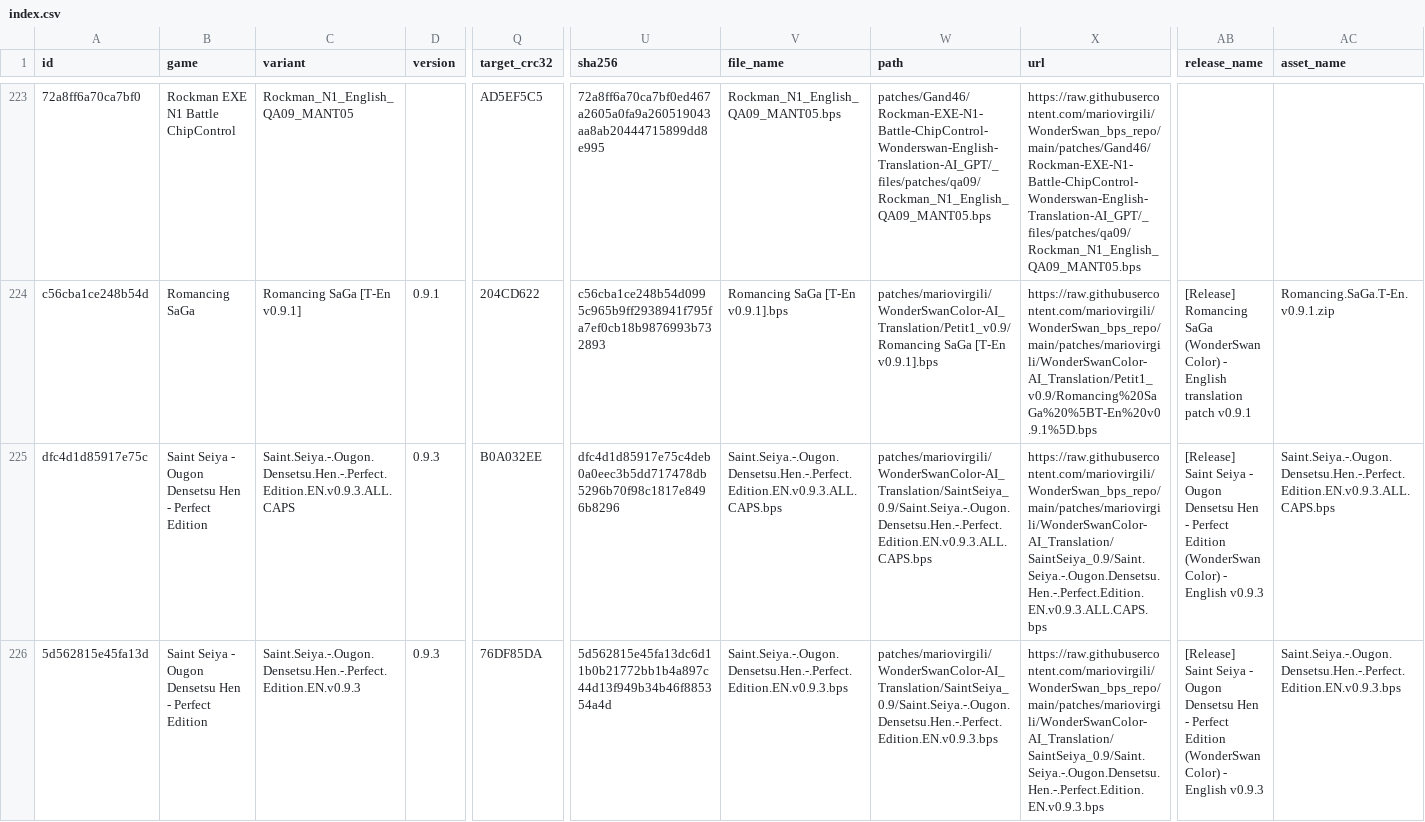
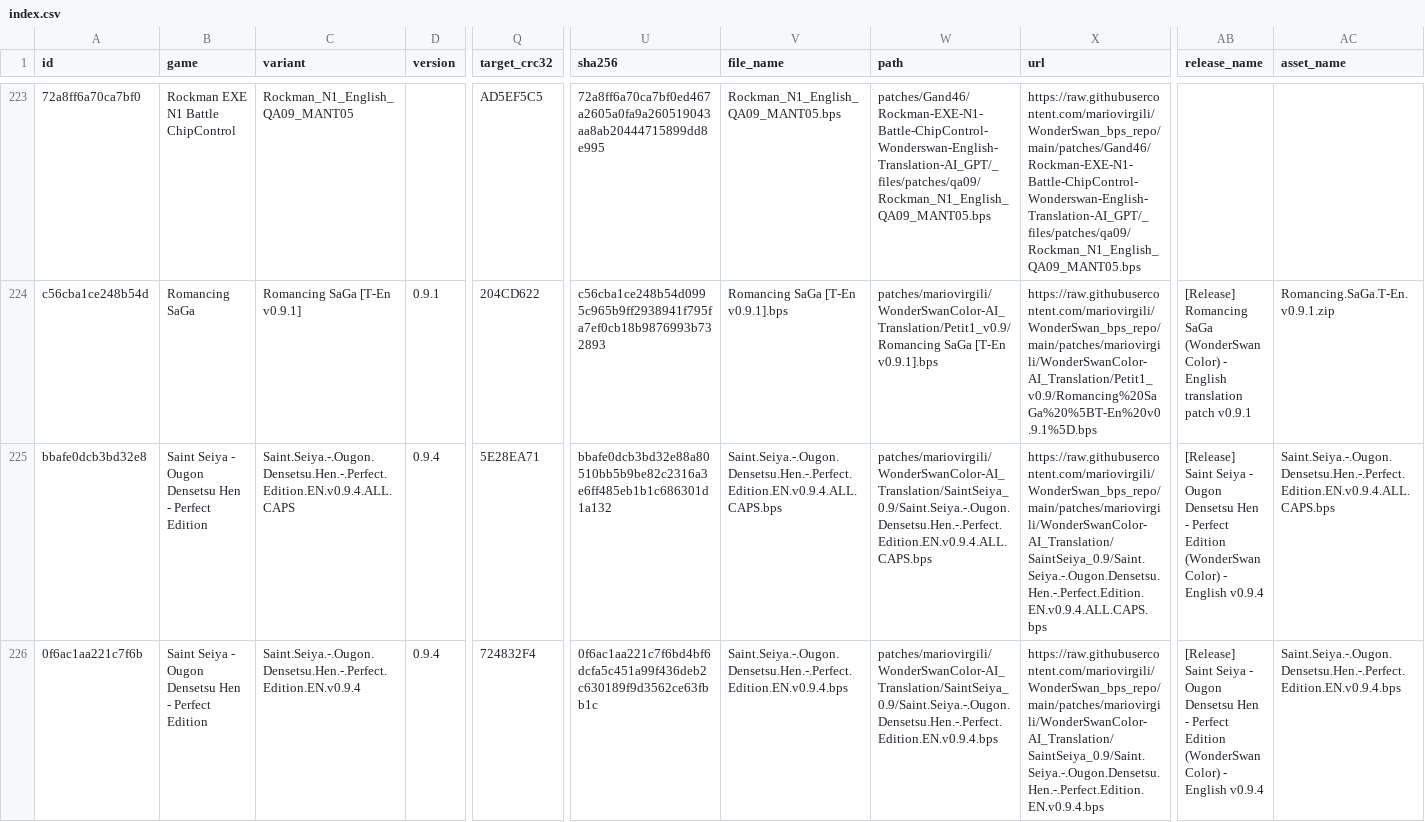
Before and after one commit to mariovirgili/WonderSwan_bps_repo, a CSV file: index.csv, drawn as a sheet; only a part is shown, gaps mark what is left out; the diff covers the shown part only; the diff names each change by its address in the sheet, - before the commit and + after, or states it on an @@ line.

```diff
--- a/index.csv
+++ b/index.csv
-A225 (id): dfc4d1d85917e75c
+A225 (id): bbafe0dcb3bd32e8
-C225 (variant): Saint.Seiya.-.Ougon.Densetsu.Hen.-.Perfect.Edition.EN.v0.9.3.ALL.CAPS
+C225 (variant): Saint.Seiya.-.Ougon.Densetsu.Hen.-.Perfect.Edition.EN.v0.9.4.ALL.CAPS
-D225:D226 (version): 0.9.3
+D225:D226 (version): 0.9.4
-Q225 (target_crc32): B0A032EE
+Q225 (target_crc32): 5E28EA71
-U225 (sha256): dfc4d1d85917e75c4deb0a0eec3b5dd717478db5296b70f98c1817e8496b8296
+U225 (sha256): bbafe0dcb3bd32e88a80510bb5b9be82c2316a3e6ff485eb1b1c686301d1a132
-V225 (file_name): Saint.Seiya.-.Ougon.Densetsu.Hen.-.Perfect.Edition.EN.v0.9.3.ALL.CAPS.bps
+V225 (file_name): Saint.Seiya.-.Ougon.Densetsu.Hen.-.Perfect.Edition.EN.v0.9.4.ALL.CAPS.bps
-W225 (path): patches/mariovirgili/WonderSwanColor-AI_Translation/SaintSeiya_0.9/Saint.Seiya.-.Ougon.Densetsu.Hen.-.Perfect.Edition.EN.v0.9.3.ALL.CAPS.bps
+W225 (path): patches/mariovirgili/WonderSwanColor-AI_Translation/SaintSeiya_0.9/Saint.Seiya.-.Ougon.Densetsu.Hen.-.Perfect.Edition.EN.v0.9.4.ALL.CAPS.bps
-X225 (url): https://raw.githubusercontent.com/mariovirgili/WonderSwan_bps_repo/main/patches/mariovirgili/WonderSwanColor-AI_Translation/SaintSeiya_0.9/Saint.Seiya.-.Ougon.Densetsu.Hen.-.Perfect.Edition.EN.v0.9.3.ALL.CAPS.bps
+X225 (url): https://raw.githubusercontent.com/mariovirgili/WonderSwan_bps_repo/main/patches/mariovirgili/WonderSwanColor-AI_Translation/SaintSeiya_0.9/Saint.Seiya.-.Ougon.Densetsu.Hen.-.Perfect.Edition.EN.v0.9.4.ALL.CAPS.bps
-AB225:AB226 (release_name): …- English v0.9.3
+AB225:AB226 (release_name): …- English v0.9.4
-AC225 (asset_name): Saint.Seiya.-.Ougon.Densetsu.Hen.-.Perfect.Edition.EN.v0.9.3.ALL.CAPS.bps
+AC225 (asset_name): Saint.Seiya.-.Ougon.Densetsu.Hen.-.Perfect.Edition.EN.v0.9.4.ALL.CAPS.bps
-A226 (id): 5d562815e45fa13d
+A226 (id): 0f6ac1aa221c7f6b
-C226 (variant): Saint.Seiya.-.Ougon.Densetsu.Hen.-.Perfect.Edition.EN.v0.9.3
+C226 (variant): Saint.Seiya.-.Ougon.Densetsu.Hen.-.Perfect.Edition.EN.v0.9.4
-Q226 (target_crc32): 76DF85DA
+Q226 (target_crc32): 724832F4
-U226 (sha256): 5d562815e45fa13dc6d11b0b21772bb1b4a897c44d13f949b34b46f885354a4d
+U226 (sha256): 0f6ac1aa221c7f6bd4bf6dcfa5c451a99f436deb2c630189f9d3562ce63fbb1c
-V226 (file_name): Saint.Seiya.-.Ougon.Densetsu.Hen.-.Perfect.Edition.EN.v0.9.3.bps
+V226 (file_name): Saint.Seiya.-.Ougon.Densetsu.Hen.-.Perfect.Edition.EN.v0.9.4.bps
-W226 (path): patches/mariovirgili/WonderSwanColor-AI_Translation/SaintSeiya_0.9/Saint.Seiya.-.Ougon.Densetsu.Hen.-.Perfect.Edition.EN.v0.9.3.bps
+W226 (path): patches/mariovirgili/WonderSwanColor-AI_Translation/SaintSeiya_0.9/Saint.Seiya.-.Ougon.Densetsu.Hen.-.Perfect.Edition.EN.v0.9.4.bps
-X226 (url): https://raw.githubusercontent.com/mariovirgili/WonderSwan_bps_repo/main/patches/mariovirgili/WonderSwanColor-AI_Translation/SaintSeiya_0.9/Saint.Seiya.-.Ougon.Densetsu.Hen.-.Perfect.Edition.EN.v0.9.3.bps
+X226 (url): https://raw.githubusercontent.com/mariovirgili/WonderSwan_bps_repo/main/patches/mariovirgili/WonderSwanColor-AI_Translation/SaintSeiya_0.9/Saint.Seiya.-.Ougon.Densetsu.Hen.-.Perfect.Edition.EN.v0.9.4.bps
-AC226 (asset_name): Saint.Seiya.-.Ougon.Densetsu.Hen.-.Perfect.Edition.EN.v0.9.3.bps
+AC226 (asset_name): Saint.Seiya.-.Ougon.Densetsu.Hen.-.Perfect.Edition.EN.v0.9.4.bps
```
Also changed, not shown: 10 edited cells elsewhere in this file, 17 other files.
